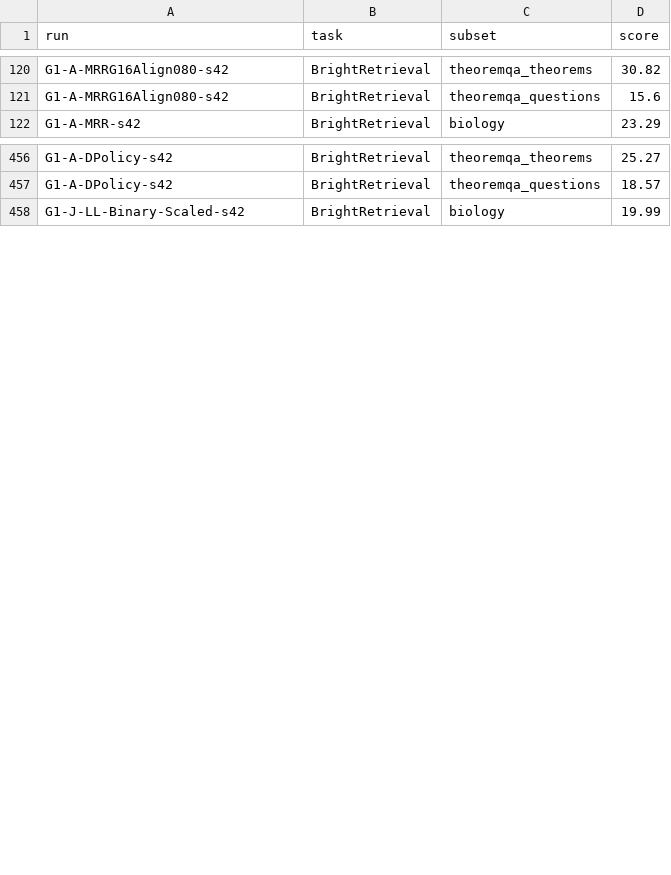
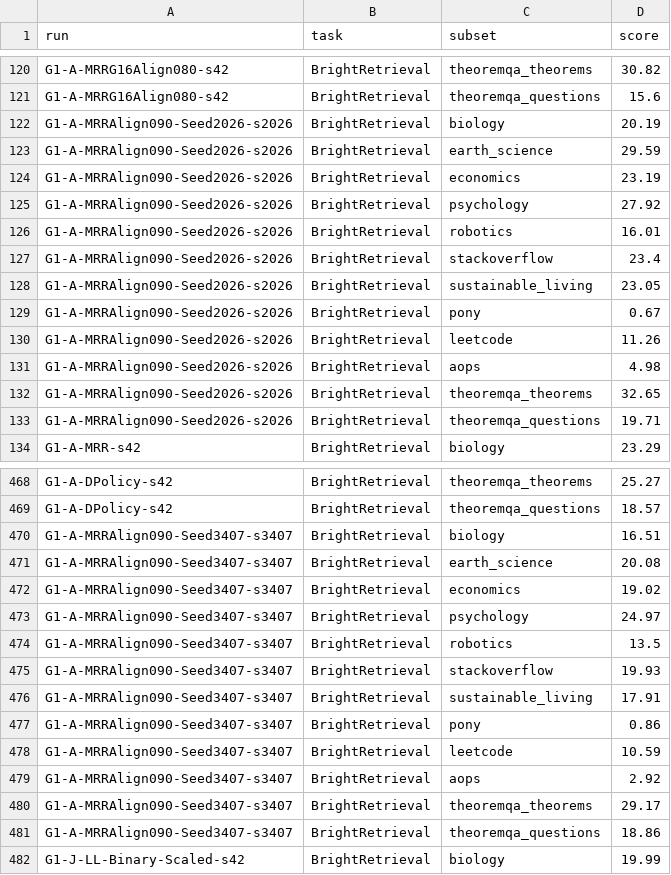
Before and after one commit to liuqi6777/E2Rank, a CSV file: paper/_summary/g1_bright/subset_summary.csv, drawn as a sheet; only a part is shown, gaps mark what is left out.

Commit message:
add seed experiments

```diff
--- a/paper/_summary/g1_bright/subset_summary.csv
+++ b/paper/_summary/g1_bright/subset_summary.csv
@@ -121,2 +121,14 @@ G1-A-MRRG16Align080-s42,BrightRetrieval,theoremqa_theorems,30.82
 G1-A-MRRG16Align080-s42,BrightRetrieval,theoremqa_questions,15.6
+G1-A-MRRAlign090-Seed2026-s2026,BrightRetrieval,biology,20.19
+G1-A-MRRAlign090-Seed2026-s2026,BrightRetrieval,earth_science,29.59
+G1-A-MRRAlign090-Seed2026-s2026,BrightRetrieval,economics,23.19
+G1-A-MRRAlign090-Seed2026-s2026,BrightRetrieval,psychology,27.92
+G1-A-MRRAlign090-Seed2026-s2026,BrightRetrieval,robotics,16.01
+G1-A-MRRAlign090-Seed2026-s2026,BrightRetrieval,stackoverflow,23.4
+G1-A-MRRAlign090-Seed2026-s2026,BrightRetrieval,sustainable_living,23.05
+G1-A-MRRAlign090-Seed2026-s2026,BrightRetrieval,pony,0.67
+G1-A-MRRAlign090-Seed2026-s2026,BrightRetrieval,leetcode,11.26
+G1-A-MRRAlign090-Seed2026-s2026,BrightRetrieval,aops,4.98
+G1-A-MRRAlign090-Seed2026-s2026,BrightRetrieval,theoremqa_theorems,32.65
+G1-A-MRRAlign090-Seed2026-s2026,BrightRetrieval,theoremqa_questions,19.71
 G1-A-MRR-s42,BrightRetrieval,biology,23.29
@@ -457,2 +469,14 @@ G1-A-DPolicy-s42,BrightRetrieval,theoremqa_theorems,25.27
 G1-A-DPolicy-s42,BrightRetrieval,theoremqa_questions,18.57
+G1-A-MRRAlign090-Seed3407-s3407,BrightRetrieval,biology,16.51
+G1-A-MRRAlign090-Seed3407-s3407,BrightRetrieval,earth_science,20.08
+G1-A-MRRAlign090-Seed3407-s3407,BrightRetrieval,economics,19.02
+G1-A-MRRAlign090-Seed3407-s3407,BrightRetrieval,psychology,24.97
+G1-A-MRRAlign090-Seed3407-s3407,BrightRetrieval,robotics,13.5
+G1-A-MRRAlign090-Seed3407-s3407,BrightRetrieval,stackoverflow,19.93
+G1-A-MRRAlign090-Seed3407-s3407,BrightRetrieval,sustainable_living,17.91
+G1-A-MRRAlign090-Seed3407-s3407,BrightRetrieval,pony,0.86
+G1-A-MRRAlign090-Seed3407-s3407,BrightRetrieval,leetcode,10.59
+G1-A-MRRAlign090-Seed3407-s3407,BrightRetrieval,aops,2.92
+G1-A-MRRAlign090-Seed3407-s3407,BrightRetrieval,theoremqa_theorems,29.17
+G1-A-MRRAlign090-Seed3407-s3407,BrightRetrieval,theoremqa_questions,18.86
 G1-J-LL-Binary-Scaled-s42,BrightRetrieval,biology,19.99
```
Also changed, not shown: paper/_summary/g1_bright/run_summary.csv, 2 other files.
